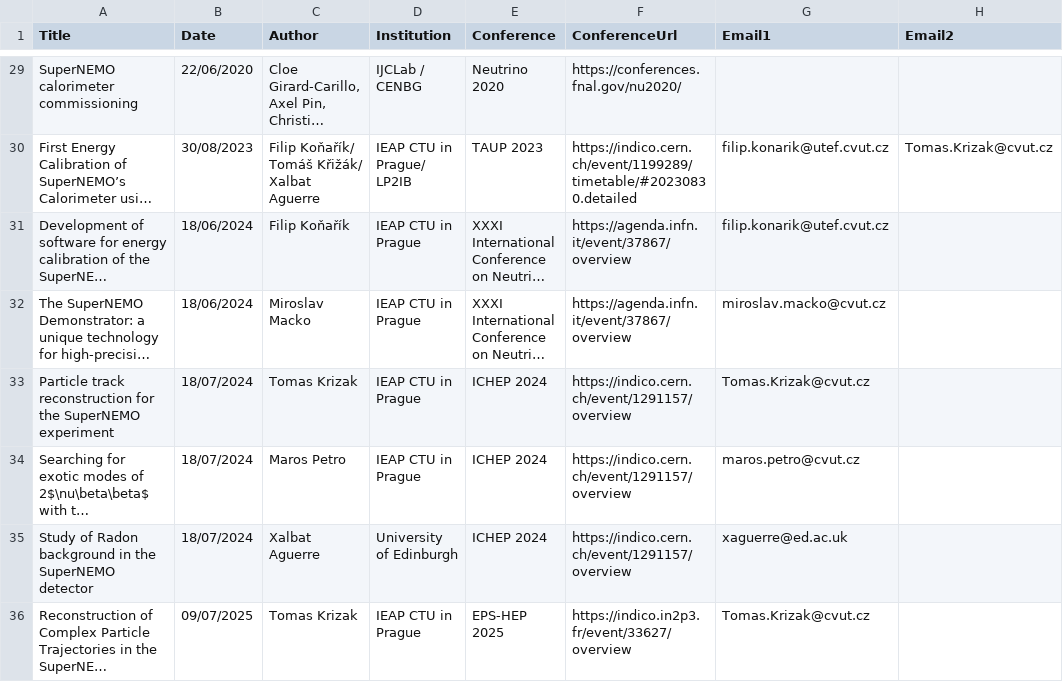
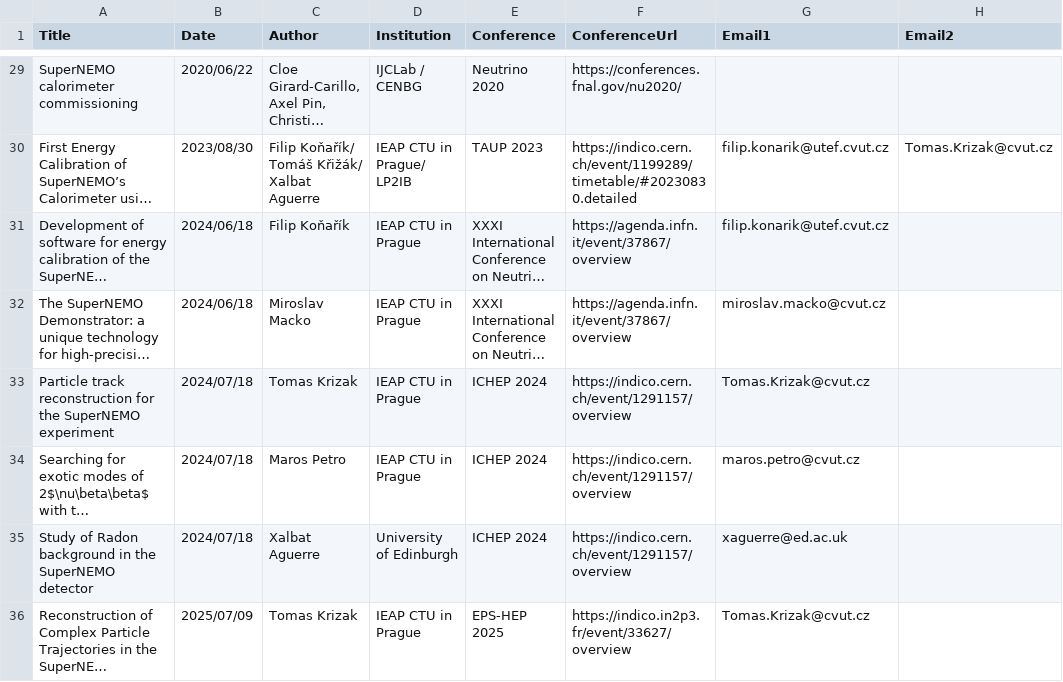
Before and after one commit to SuperNEMO-DBD/SuperNEMO-DBD.github.io, a CSV file: _data/posters.csv, drawn as a sheet; only a part is shown, gaps mark what is left out; long unchanged cells end in …; the diff covers the shown part only; the diff names each change by its address in the sheet, - before the commit and + after, or states it on an @@ line.

Commit message:
Sorting correction
I have corrected sorting of talks and posters by their date.

```diff
--- a/_data/posters.csv
+++ b/_data/posters.csv
-B29 (Date): 22/06/2020
+B29 (Date): 2020/06/22
-B30 (Date): 30/08/2023
+B30 (Date): 2023/08/30
-B31:B32 (Date): 18/06/2024
+B31:B32 (Date): 2024/06/18
-B33:B35 (Date): 18/07/2024
+B33:B35 (Date): 2024/07/18
-B36 (Date): 09/07/2025
+B36 (Date): 2025/07/09
```
Also changed, not shown: 27 edited cells elsewhere in this file, _data/talks.csv, 1 other file.
